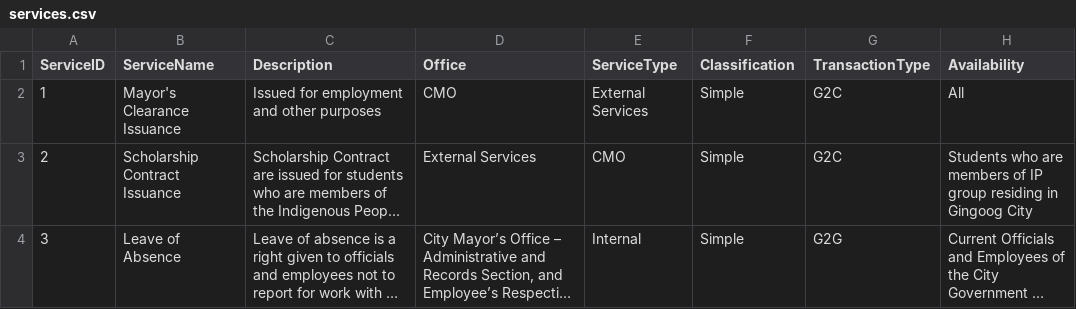
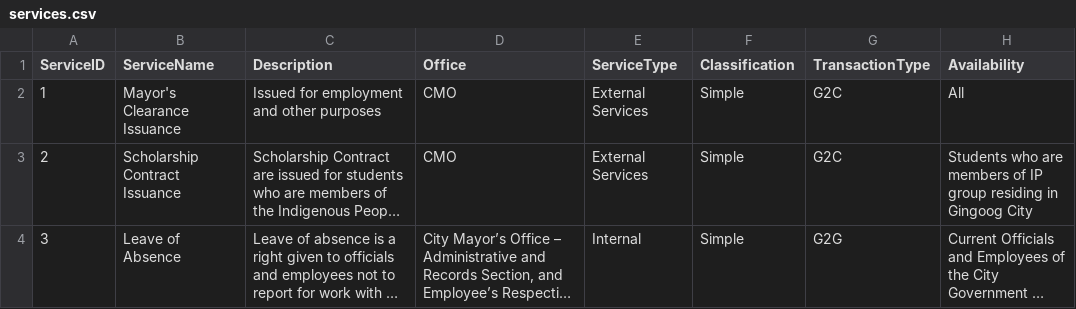
Before and after one commit to mintiroso02/data, a CSV file: services.csv, drawn as a sheet; long unchanged cells end in …; the diff names each change by its address in the sheet, - before the commit and + after, or states it on an @@ line.

Commit message:
Update services.csv

```diff
--- a/services.csv
+++ b/services.csv
-D3 (Office): External Services
+D3 (Office): CMO
-E3 (ServiceType): CMO
+E3 (ServiceType): External Services
```
